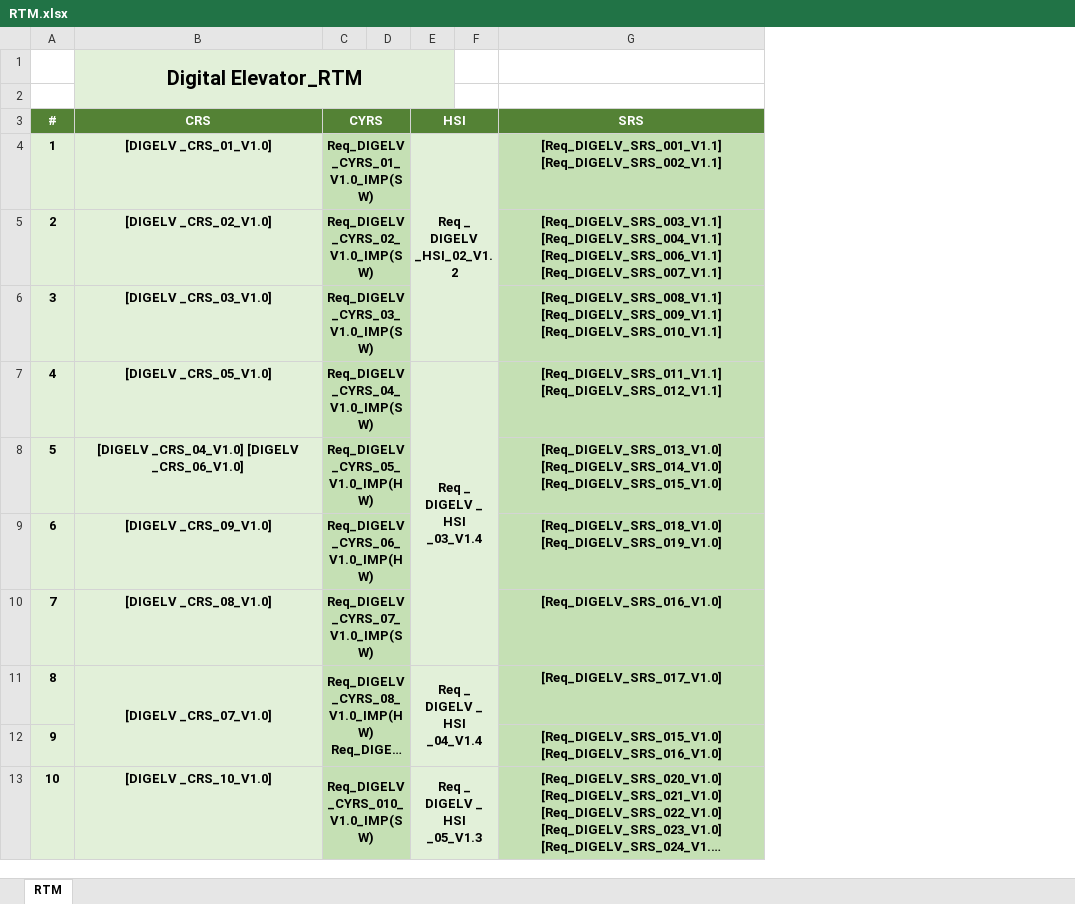
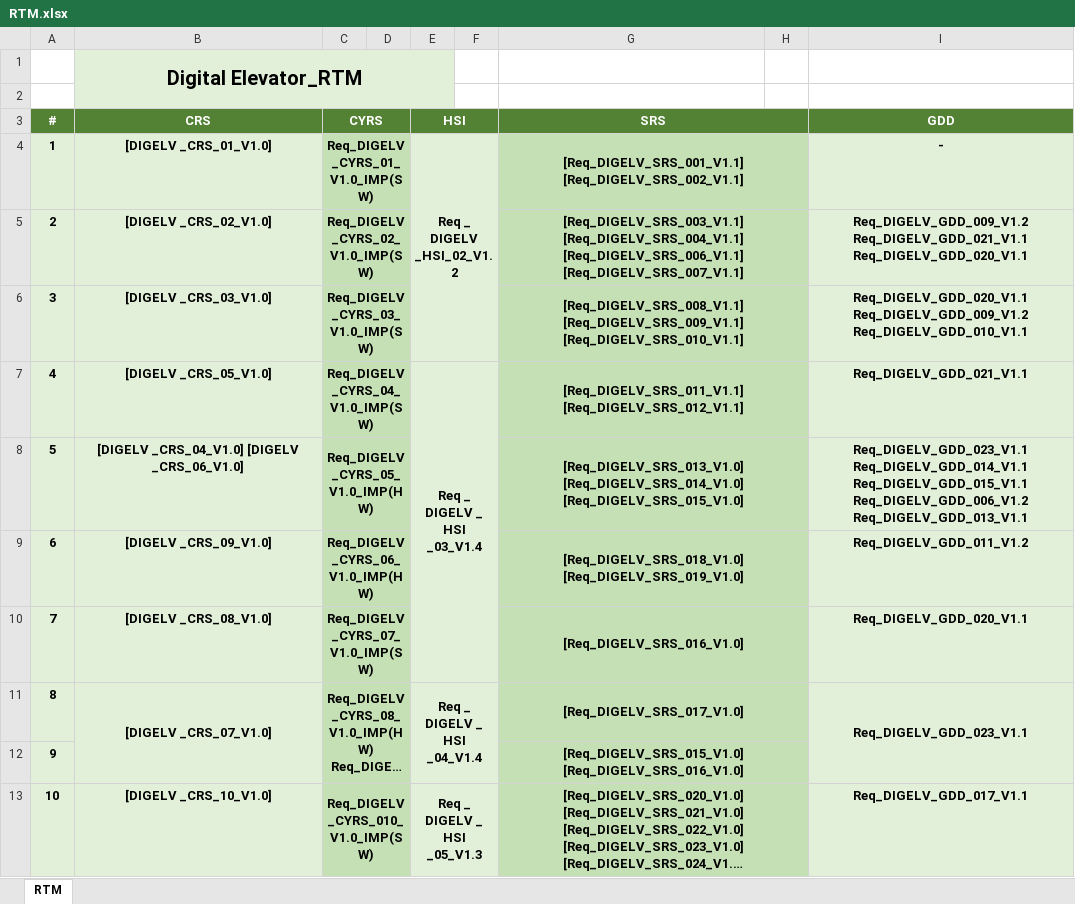
Before and after one commit to TheChosenStranger/Digital_Elevator, an Excel workbook: Software Specification/RTM/RTM.xlsx, sheet RTM, drawn as a sheet; long unchanged cells end in …; values as stored, in another font and other column widths than the file's, no borders; charts and pictures not drawn; the diff names each change by its address in the sheet, - before the commit and + after, or states it on an @@ line.

```diff
--- a/Software Specification/RTM/RTM.xlsx (sheet RTM)
+++ b/Software Specification/RTM/RTM.xlsx (sheet RTM)
+column H, empty
+column I (GDD), rows 4-13: - | Req_DIGELV_GDD_009_V1.2 Req_DIGELV_GDD_021_V1.1 Req_DIGELV_GDD_020_V1.1 | Req_DIGELV_GDD_020_V1.1 Req_DIGELV_GDD_009_V1.2 Req_DIGELV_GDD_010_V1.1 | Req_DIGELV_GDD_021_V1.1 | Req_DIGELV_GDD_023_V1.1 Req_DIGELV_GDD_014_V1.1 Req_DIGELV_GDD_015_V1.1 Req_DIGELV_GDD_006_V1.2 Req_DIGELV_GDD_013_V1.1 | Req_DIGELV_GDD_011_V1.2 | Req_DIGELV_GDD_020_V1.1 | Req_DIGELV_GDD_023_V1.1 |  | Req_DIGELV_GDD_017_V1.1
+G3:H3 merged
+G4:H4 merged
+G5:H5 merged
+G6:H6 merged
+G7:H7 merged
+G8:H8 merged
+G9:H9 merged
+G10:H10 merged
+G11:H11 merged
+G12:H12 merged
+G13:H13 merged
```
Also changed, not shown: Software Deliveries Log/PP/PP.xlsx, Software Specification/Architecture/GDD/GDD_Review.xlsx, 1 other file.
